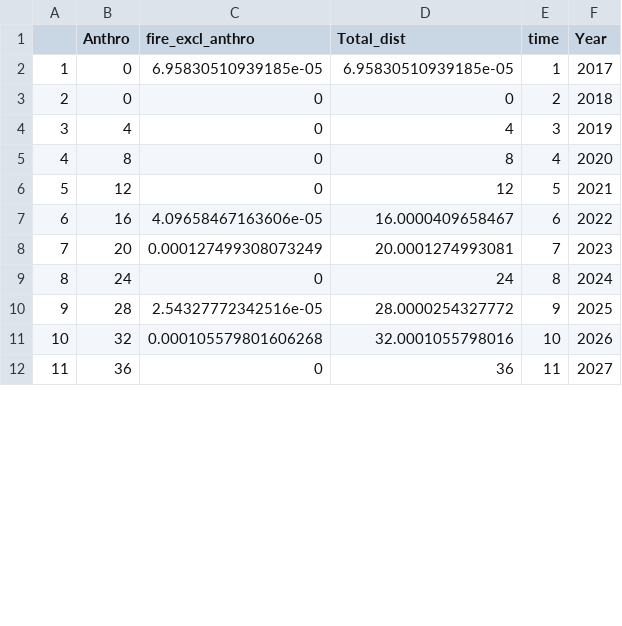
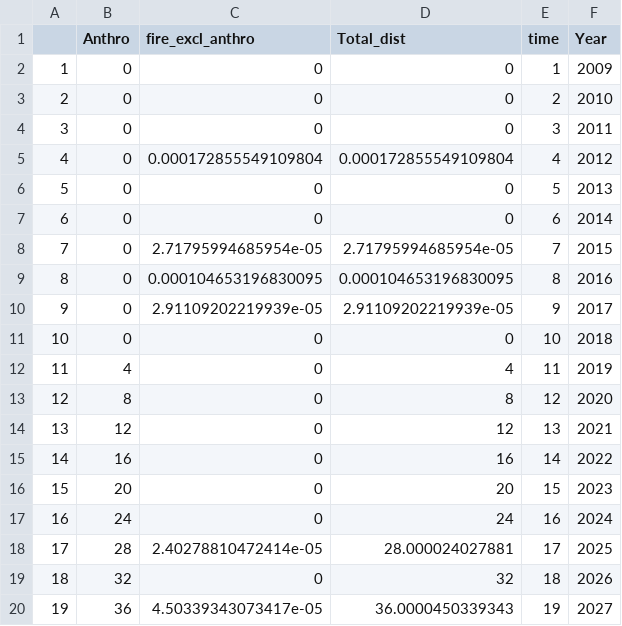
Before and after one commit to LandSciTech/caribouMetrics, a CSV file: tabs/simDisturbance.csv, drawn as a sheet; only a part is shown; addresses are those after the commit; the diff covers the shown part only; the diff names each change by its address in the sheet, - before the commit and + after, or states it on an @@ line.

```diff
--- a/tabs/simDisturbance.csv
+++ b/tabs/simDisturbance.csv
-C2 (fire_excl_anthro): 6.95830510939185e-05
+C2 (fire_excl_anthro): 0
-D2 (Total_dist): 6.95830510939185e-05
+D2 (Total_dist): 0
-F2 (Year): 2017
+F2 (Year): 2009
-F3 (Year): 2018
+F3 (Year): 2010
+row 4: 3 | 0 | 0 | 0 | 3 | 2011
+row 5: 4 | 0 | 0.000172855549109804 | 0.000172855549109804 | 4 | 2012
+row 6: 5 | 0 | 0 | 0 | 5 | 2013
+row 7: 6 | 0 | 0 | 0 | 6 | 2014
+row 8: 7 | 0 | 2.71795994685954e-05 | 2.71795994685954e-05 | 7 | 2015
+row 9: 8 | 0 | 0.000104653196830095 | 0.000104653196830095 | 8 | 2016
+row 10: 9 | 0 | 2.91109202219939e-05 | 2.91109202219939e-05 | 9 | 2017
+row 11: 10 | 0 | 0 | 0 | 10 | 2018
@@ column A renumbered from row 12 down @@
-E12 (time): 3
+E12 (time): 11
-E13 (time): 4
+E13 (time): 12
-E14 (time): 5
+E14 (time): 13
-C15 (fire_excl_anthro): 4.09658467163606e-05
+C15 (fire_excl_anthro): 0
-D15 (Total_dist): 16.0000409658467
+D15 (Total_dist): 16
-E15 (time): 6
+E15 (time): 14
-C16 (fire_excl_anthro): 0.000127499308073249
+C16 (fire_excl_anthro): 0
-D16 (Total_dist): 20.0001274993081
+D16 (Total_dist): 20
-E16 (time): 7
+E16 (time): 15
-E17 (time): 8
+E17 (time): 16
-C18 (fire_excl_anthro): 2.54327772342516e-05
+C18 (fire_excl_anthro): 2.40278810472414e-05
-D18 (Total_dist): 28.0000254327772
+D18 (Total_dist): 28.000024027881
-E18 (time): 9
+E18 (time): 17
-C19 (fire_excl_anthro): 0.000105579801606268
+C19 (fire_excl_anthro): 0
-D19 (Total_dist): 32.0001055798016
+D19 (Total_dist): 32
-E19 (time): 10
+E19 (time): 18
-C20 (fire_excl_anthro): 0
+C20 (fire_excl_anthro): 4.50339343073417e-05
-D20 (Total_dist): 36
+D20 (Total_dist): 36.0000450339343
-E20 (time): 11
+E20 (time): 19
```
Also changed, not shown: 23 edited cells elsewhere in this file, tabs/simSurvData.csv, 6 other files.
